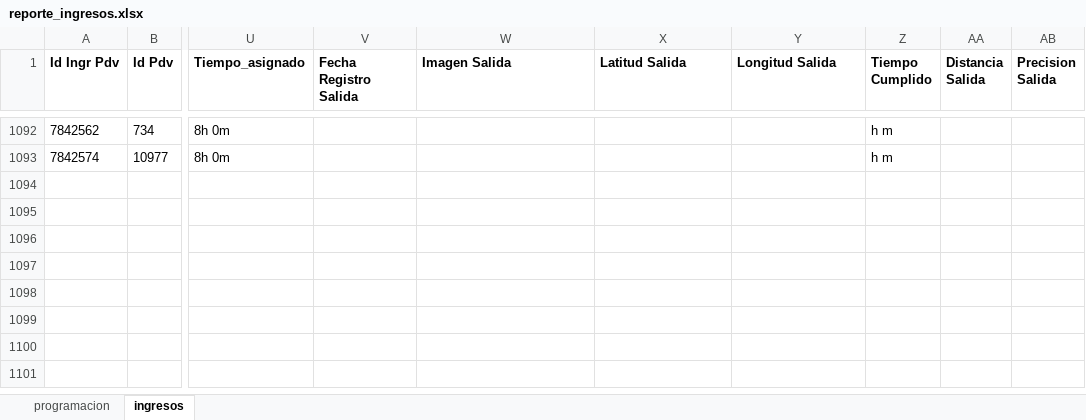
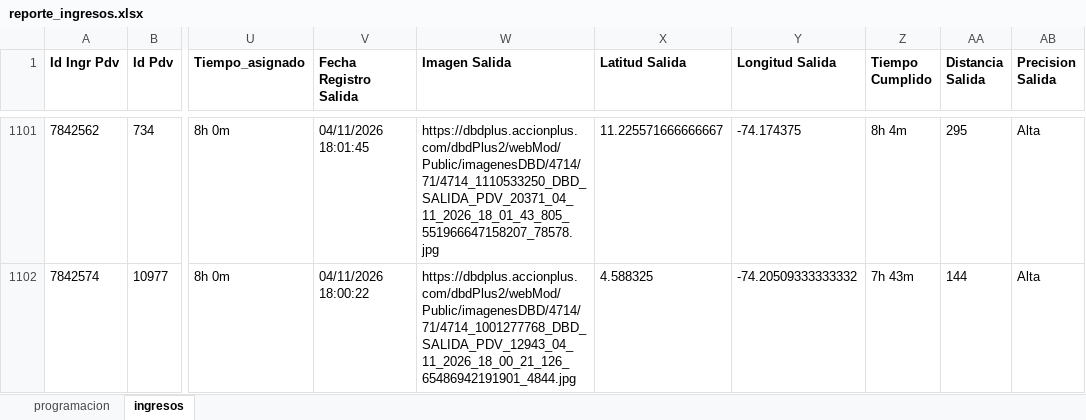
Before and after one commit to johangarzon19/monitor-ingresosv2, an Excel workbook: data/reporte_ingresos.xlsx, sheet ingresos, drawn as a sheet; only a part is shown, gaps mark what is left out; values as stored, in another font and other column widths than the file's, no borders; addresses are those after the commit; the diff covers the shown part only; the diff names each change by its address in the sheet, - before the commit and + after, or states it on an @@ line.

Commit message:
Actualizar datos de ingresos

```diff
--- a/data/reporte_ingresos.xlsx (sheet ingresos)
+++ b/data/reporte_ingresos.xlsx (sheet ingresos)
-V1101 (Fecha Registro Salida): (empty)
+V1101 (Fecha Registro Salida): 04/11/2026 18:01:45
-W1101 (Imagen Salida): (empty)
+W1101 (Imagen Salida): https://dbdplus.accionplus.com/dbdPlus2/webMod/Public/imagenesDBD/4714/71/4714_1110533250_DBD_SALIDA_PDV_20371_04_11_2026_18_01_43_805_551966647158207_78578.jpg
-X1101 (Latitud Salida): (empty)
+X1101 (Latitud Salida): 11.225571666666667
-Y1101 (Longitud Salida): (empty)
+Y1101 (Longitud Salida): -74.174375
-Z1101 (Tiempo Cumplido): h m
+Z1101 (Tiempo Cumplido): 8h 4m
-AA1101 (Distancia Salida): (empty)
+AA1101 (Distancia Salida): 295
-AB1101:AB1102 (Precision Salida): (empty)
+AB1101:AB1102 (Precision Salida): Alta
-V1102 (Fecha Registro Salida): (empty)
+V1102 (Fecha Registro Salida): 04/11/2026 18:00:22
-W1102 (Imagen Salida): (empty)
+W1102 (Imagen Salida): https://dbdplus.accionplus.com/dbdPlus2/webMod/Public/imagenesDBD/4714/71/4714_1001277768_DBD_SALIDA_PDV_12943_04_11_2026_18_00_21_126_65486942191901_4844.jpg
-X1102 (Latitud Salida): (empty)
+X1102 (Latitud Salida): 4.588325
-Y1102 (Longitud Salida): (empty)
+Y1102 (Longitud Salida): -74.20509333333332
-Z1102 (Tiempo Cumplido): h m
+Z1102 (Tiempo Cumplido): 7h 43m
-AA1102 (Distancia Salida): (empty)
+AA1102 (Distancia Salida): 144
```
Also changed, not shown: 9 added rows and 51 edited cells elsewhere in this sheet.
